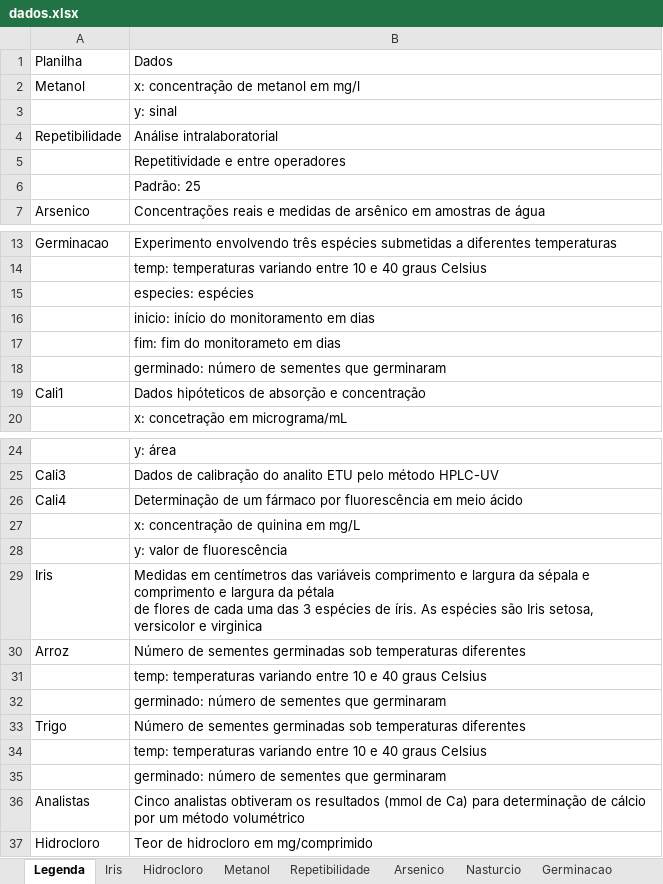
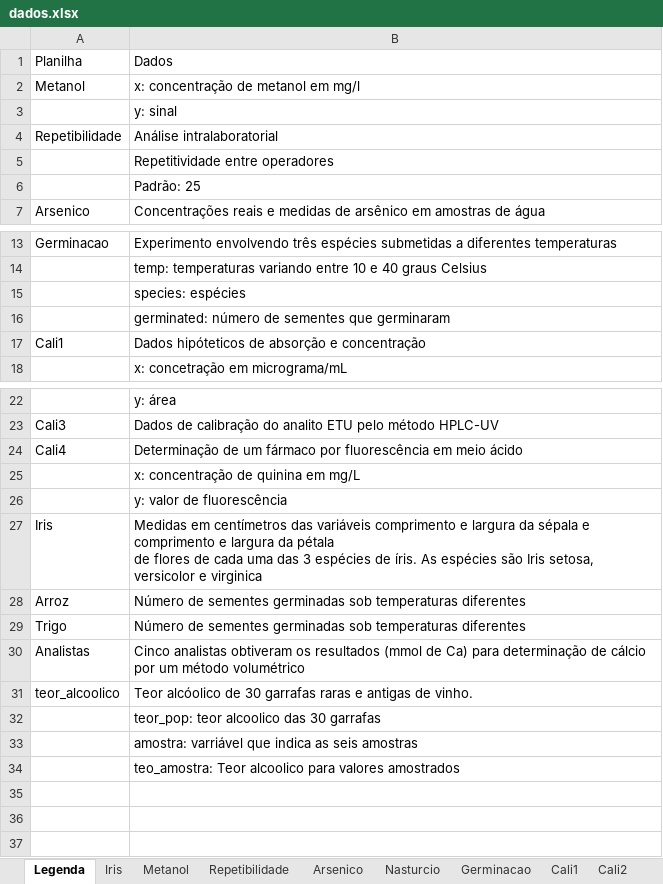
Before and after one commit to ccmparaiba/ccmparaiba.github.io, an Excel workbook: dados.xlsx, sheet Legenda, drawn as a sheet; only a part is shown, gaps mark what is left out; values as stored, in another font and other column widths than the file's, no borders; removed rows and columns are numbered as before the commit, all else as after; the diff names each change by its address in the sheet, - before the commit and + after, or states it on an @@ line.

```diff
--- a/dados.xlsx (sheet Legenda)
+++ b/dados.xlsx (sheet Legenda)
-sheet tab: Hidrocloro
-B5: Repetitividade e entre operadores
+B5: Repetitividade entre operadores
-B15: especies: espécies
+B15: species: espécies
-B16: inicio: início do monitoramento em dias
+B16: germinated: número de sementes que germinaram
-row 17:  | fim: fim do monitorameto em dias
-row 18:  | germinado: número de sementes que germinaram
-row 31:  | temp: temperaturas variando entre 10 e 40 graus Celsius
-row 32:  | germinado: número de sementes que germinaram
-row 34:  | temp: temperaturas variando entre 10 e 40 graus Celsius
-row 35:  | germinado: número de sementes que germinaram
-row 37: Hidrocloro | Teor de hidrocloro em mg/comprimido
+row 31: teor_alcoolico | Teor alcóolico de 30 garrafas raras e antigas de vinho.
+row 32:  | teor_pop: teor alcoolico das 30 garrafas
+row 33:  | amostra: varriável que indica as seis amostras
+row 34:  | teo_amostra: Teor alcoolico para valores amostrados
```
Also changed, not shown: sheet Iris, sheet Germinacao, sheet Arroz, other sheet tabs, 3 other files.
